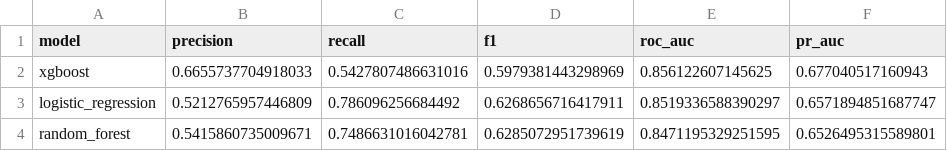
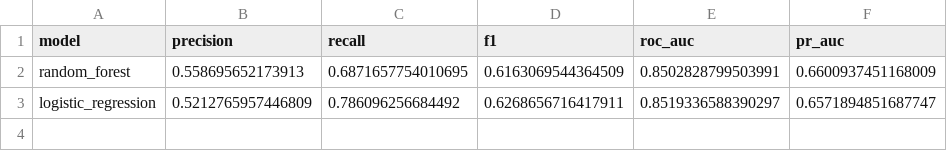
Before and after one commit to amhakimouse/Keepify, a CSV file: REPORTS/model_comparison.csv, drawn as a sheet.

Commit message:
feat(model): add experiments benchmarking suite, educational notebooks, and updated model evaluation reports

```diff
--- a/REPORTS/model_comparison.csv
+++ b/REPORTS/model_comparison.csv
@@ -1,4 +1,3 @@
 model,precision,recall,f1,roc_auc,pr_auc
-xgboost,0.6655737704918033,0.5427807486631016,0.5979381443298969,0.856122607145625,0.677040517160943
+random_forest,0.558695652173913,0.6871657754010695,0.6163069544364509,0.8502828799503991,0.6600937451168009
 logistic_regression,0.5212765957446809,0.786096256684492,0.6268656716417911,0.8519336588390297,0.6571894851687747
-random_forest,0.5415860735009671,0.7486631016042781,0.6285072951739619,0.8471195329251595,0.6526495315589801
```
Also changed, not shown: 21 other files.
